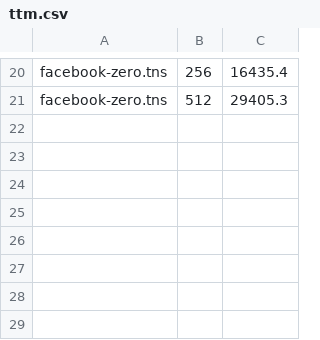
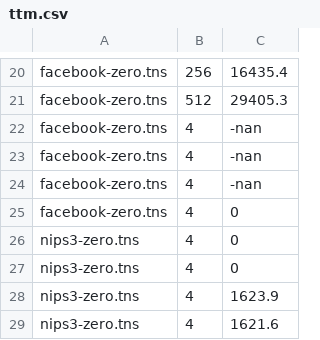
Before and after one commit to zhang677/ctf, a CSV file: ttm.csv, drawn as a sheet; only a part is shown, gaps mark what is left out.

```diff
--- a/ttm.csv
+++ b/ttm.csv
@@ -21 +21,9 @@ facebook-zero.tns,256,16435.4
 facebook-zero.tns,512,29405.3
+facebook-zero.tns,4,-nan
+facebook-zero.tns,4,-nan
+facebook-zero.tns,4,-nan
+facebook-zero.tns,4,0
+nips3-zero.tns,4,0
+nips3-zero.tns,4,0
+nips3-zero.tns,4,1623.9
+nips3-zero.tns,4,1621.6
```
Also changed, not shown: mttkrp-facebook.csv, 11 other files.
